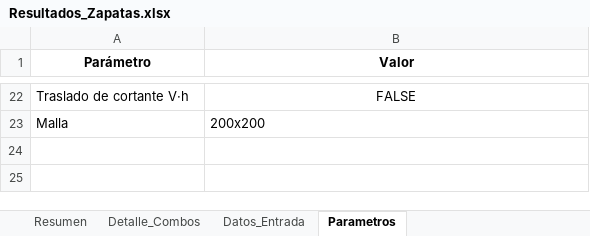
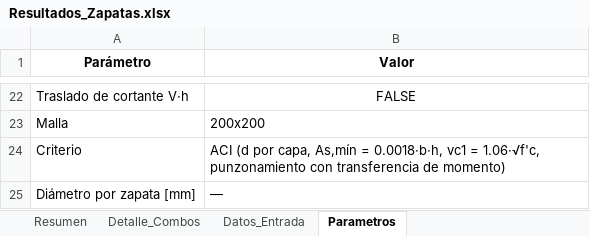
Before and after one commit to carodaysi/disenio-zapatas, an Excel workbook: Resultados/Resultados_Zapatas.xlsx, sheet Parametros, drawn as a sheet; only a part is shown, gaps mark what is left out; values as stored, in another font and other column widths than the file's, no borders; the diff names each change by its address in the sheet, - before the commit and + after, or states it on an @@ line.

Commit message:
Agrega el criterio CLASE y el PDF de entrega de la Tarea 01
- CRITERIO = "CLASE" reproduce las hipótesis del Excel de clase:
  d = h − rec, As,mín = 0.0018·b·d, barras a separación fija de 15 cm
  (primer diámetro que cubre As), vc1 = 1.1·√f'c y punzonamiento sin
  transferencia de momento. El peralte se sigue iterando. Con él se
  obtienen los mismos h, barras, As, φMn y φVc del Excel en P3–P7.
- DIAMETRO_PUNTO (opcional) impone el diámetro de una zapata; con
  {7: 16} se reproduce la elección manual de P7.
- El criterio por defecto sigue siendo "ACI" y sus resultados no
  cambian. Memoria y hoja Parametros indican el criterio usado.
- La validación con el Excel de clase incluye el criterio CLASE.
- PDF de entrega (informe, datos, resultados y script) y el script
  que lo genera. README actualizado.

```diff
--- a/Resultados/Resultados_Zapatas.xlsx (sheet Parametros)
+++ b/Resultados/Resultados_Zapatas.xlsx (sheet Parametros)
+row 24: Criterio | ACI (d por capa, As,mín = 0.0018·b·h, vc1 = 1.06·√f'c, punzonamiento con transferencia de momento)
+row 25: Diámetro por zapata [mm] | —
```
Also changed, not shown: Validacion_Excel_Clase/Datos_Excel_Clase.xlsx, 7 other files.
